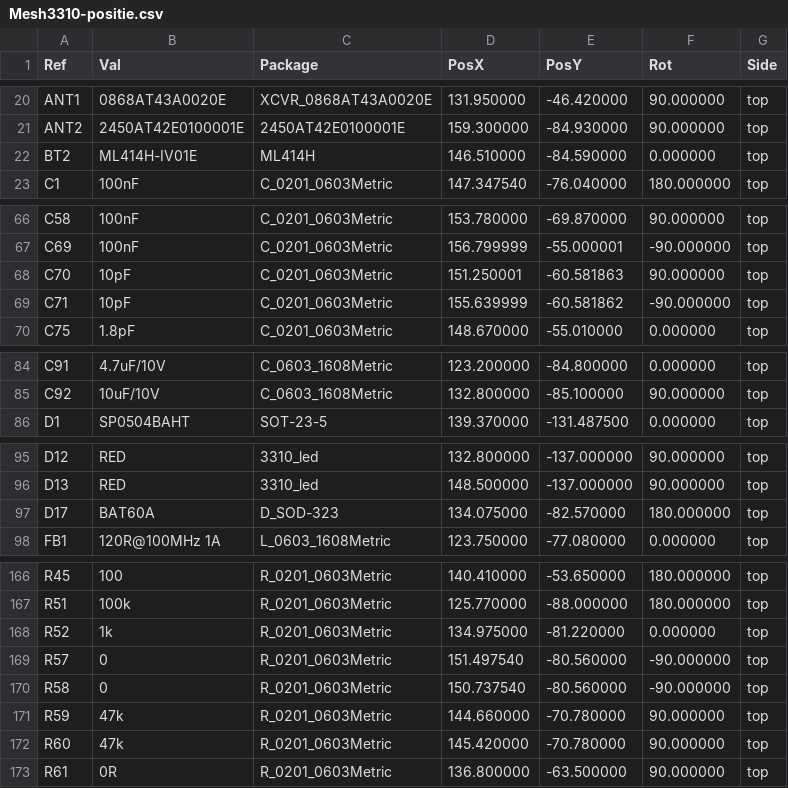
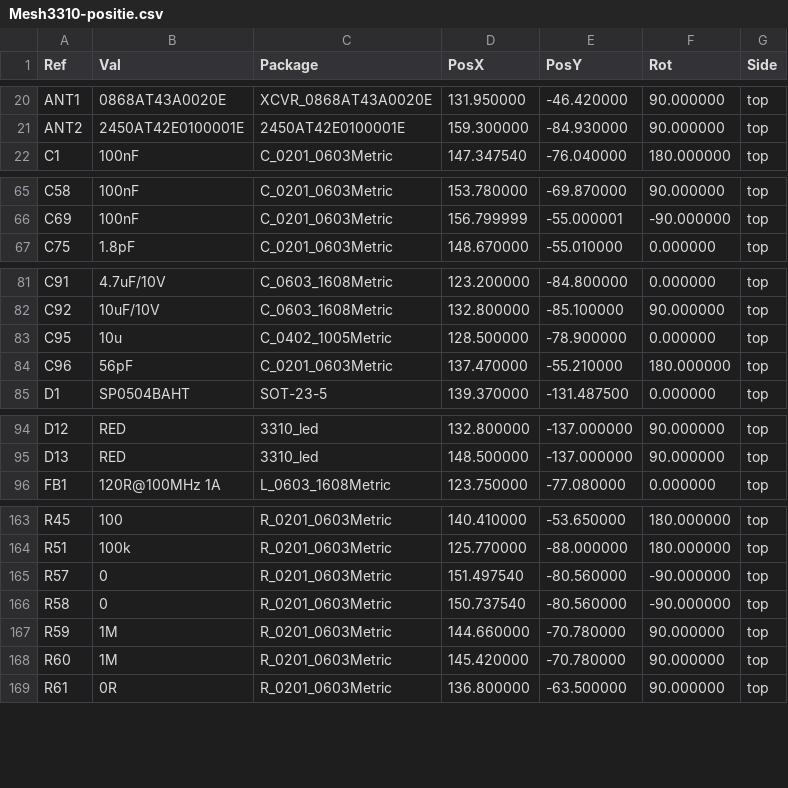
Before and after one commit to JDJelectronics/The-Mesh3310-Project, a CSV file: productie/Mesh3310-positie.csv, drawn as a sheet; only a part is shown, gaps mark what is left out; the diff covers the shown part only.

```diff
--- a/productie/Mesh3310-positie.csv
+++ b/productie/Mesh3310-positie.csv
@@ -21,3 +21,2 @@ Ref,Val,Package,PosX,PosY,Rot,Side
 "ANT2","2450AT42E0100001E","2450AT42E0100001E",159.300000,-84.930000,90.000000,top
-"BT2","ML414H-IV01E","ML414H",146.510000,-84.590000,0.000000,top
 "C1","100nF","C_0201_0603Metric",147.347540,-76.040000,180.000000,top
@@ -67,4 +66,2 @@ Ref,Val,Package,PosX,PosY,Rot,Side
 "C69","100nF","C_0201_0603Metric",156.799999,-55.000001,-90.000000,top
-"C70","10pF","C_0201_0603Metric",151.250001,-60.581863,90.000000,top
-"C71","10pF","C_0201_0603Metric",155.639999,-60.581862,-90.000000,top
 "C75","1.8pF","C_0201_0603Metric",148.670000,-55.010000,0.000000,top
@@ -85,2 +82,4 @@ Ref,Val,Package,PosX,PosY,Rot,Side
 "C92","10uF/10V","C_0603_1608Metric",132.800000,-85.100000,90.000000,top
+"C95","10u","C_0402_1005Metric",128.500000,-78.900000,0.000000,top
+"C96","56pF","C_0201_0603Metric",137.470000,-55.210000,180.000000,top
 "D1","SP0504BAHT","SOT-23-5",139.370000,-131.487500,0.000000,top
@@ -96,3 +95,2 @@ Ref,Val,Package,PosX,PosY,Rot,Side
 "D13","RED","3310_led",148.500000,-137.000000,90.000000,top
-"D17","BAT60A","D_SOD-323",134.075000,-82.570000,180.000000,top
 "FB1","120R@100MHz 1A","L_0603_1608Metric",123.750000,-77.080000,0.000000,top
@@ -167,7 +164,6 @@ Ref,Val,Package,PosX,PosY,Rot,Side
 "R51","100k","R_0201_0603Metric",125.770000,-88.000000,180.000000,top
-"R52","1k","R_0201_0603Metric",134.975000,-81.220000,0.000000,top
 "R57","0","R_0201_0603Metric",151.497540,-80.560000,-90.000000,top
 "R58","0","R_0201_0603Metric",150.737540,-80.560000,-90.000000,top
-"R59","47k","R_0201_0603Metric",144.660000,-70.780000,90.000000,top
-"R60","47k","R_0201_0603Metric",145.420000,-70.780000,90.000000,top
+"R59","1M","R_0201_0603Metric",144.660000,-70.780000,90.000000,top
+"R60","1M","R_0201_0603Metric",145.420000,-70.780000,90.000000,top
 "R61","0R","R_0201_0603Metric",136.800000,-63.500000,90.000000,top
```
Also changed, not shown: 1 removed row elsewhere in this file, productie/Mesh3310-stuklijst.csv, 15 other files.
